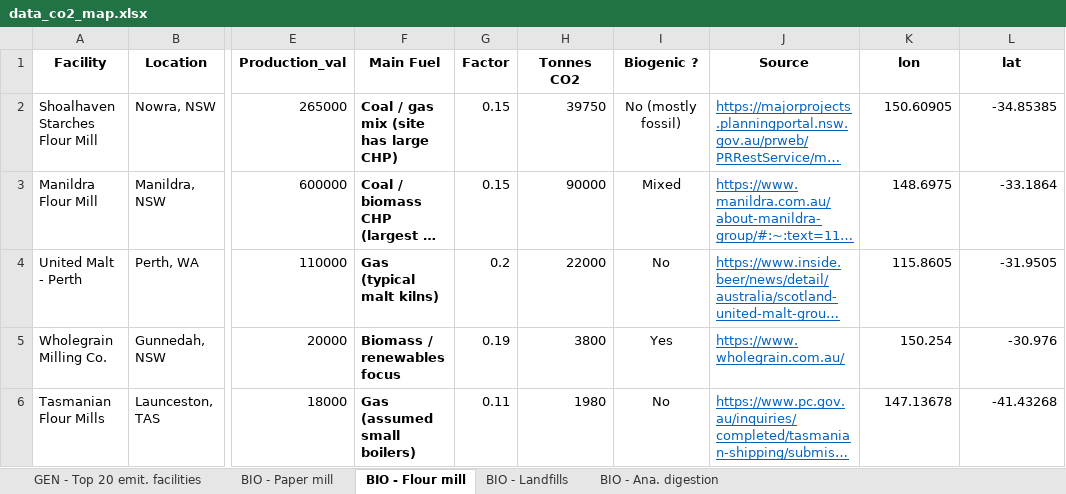
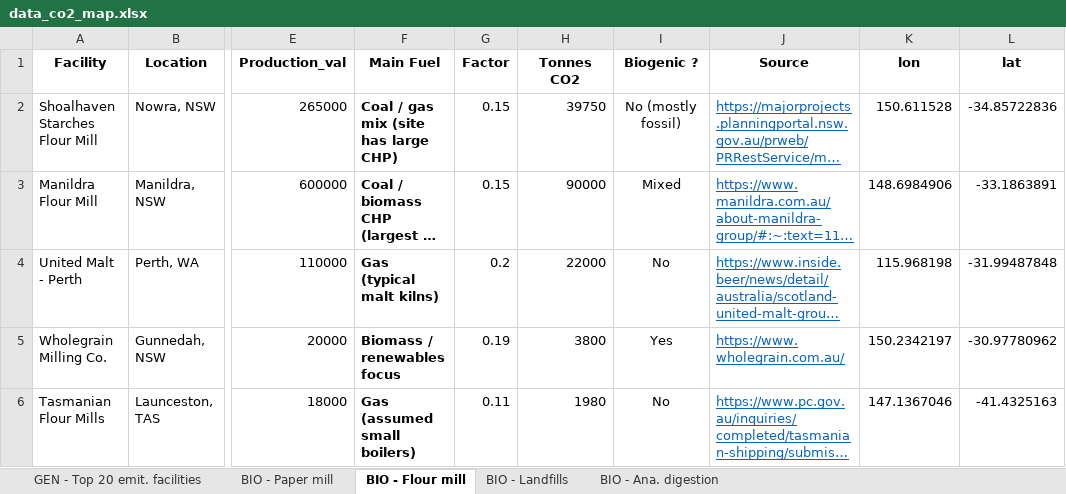
Before and after one commit to vschmitt01/AUS_CO2_map, an Excel workbook: data/data_co2_map.xlsx, sheet BIO - Flour mill, drawn as a sheet; only a part is shown, gaps mark what is left out; long unchanged cells end in …; values as stored, in another font and other column widths than the file's, no borders; the diff names each change by its address in the sheet, - before the commit and + after, or states it on an @@ line.

```diff
--- a/data/data_co2_map.xlsx (sheet BIO - Flour mill)
+++ b/data/data_co2_map.xlsx (sheet BIO - Flour mill)
-K2 (lon): 150.60905
+K2 (lon): 150.611528
-L2 (lat): -34.85385
+L2 (lat): -34.85722836
-K3 (lon): 148.6975
+K3 (lon): 148.6984906
-L3 (lat): -33.1864
+L3 (lat): -33.1863891
-K4 (lon): 115.8605
+K4 (lon): 115.968198
-L4 (lat): -31.9505
+L4 (lat): -31.99487848
-K5 (lon): 150.254
+K5 (lon): 150.2342197
-L5 (lat): -30.976
+L5 (lat): -30.97780962
-K6 (lon): 147.13678
+K6 (lon): 147.1367046
-L6 (lat): -41.43268
+L6 (lat): -41.4325163
```
Also changed, not shown: sheet GEN - Top 20 emit. facilities, sheet BIO - Paper mill, sheet BIO - Landfills, sheet BIO - Ana. digestion.
